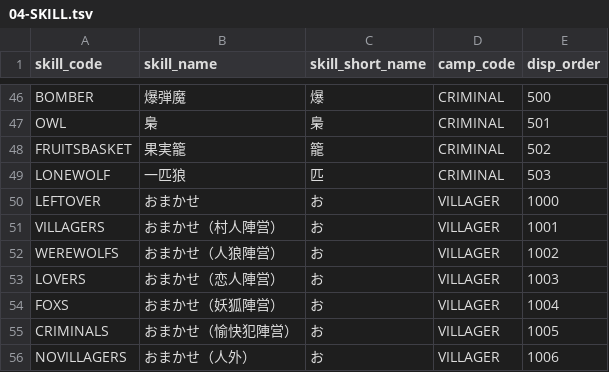
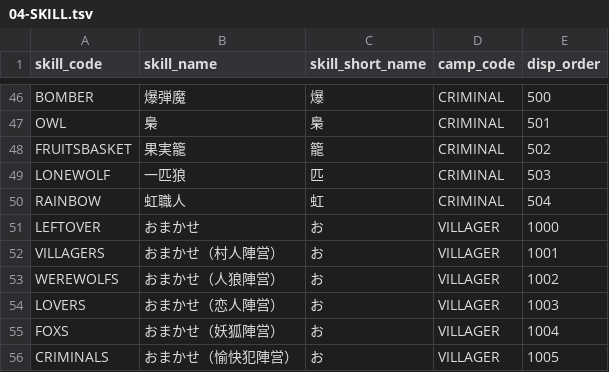
Before and after one commit to h-orito/wolf-mansion, a TSV file: dbflute_wolf_mansiondb/playsql/data/common/tsv/UTF-8/04-SKILL.tsv, drawn as a sheet; only a part is shown, gaps mark what is left out; the shorter side is filled out with more unchanged rows; the diff names each change by its address in the sheet, - before the commit and + after, or states it on an @@ line.

```diff
--- a/dbflute_wolf_mansiondb/playsql/data/common/tsv/UTF-8/04-SKILL.tsv
+++ b/dbflute_wolf_mansiondb/playsql/data/common/tsv/UTF-8/04-SKILL.tsv
+row 50: RAINBOW | 虹職人 | 虹 | CRIMINAL | 504
```
Also changed, not shown: dbflute_wolf_mansiondb/playsql/data/common/tsv/UTF-8/07-ABILITY_TYPE.tsv, 37 other files.
